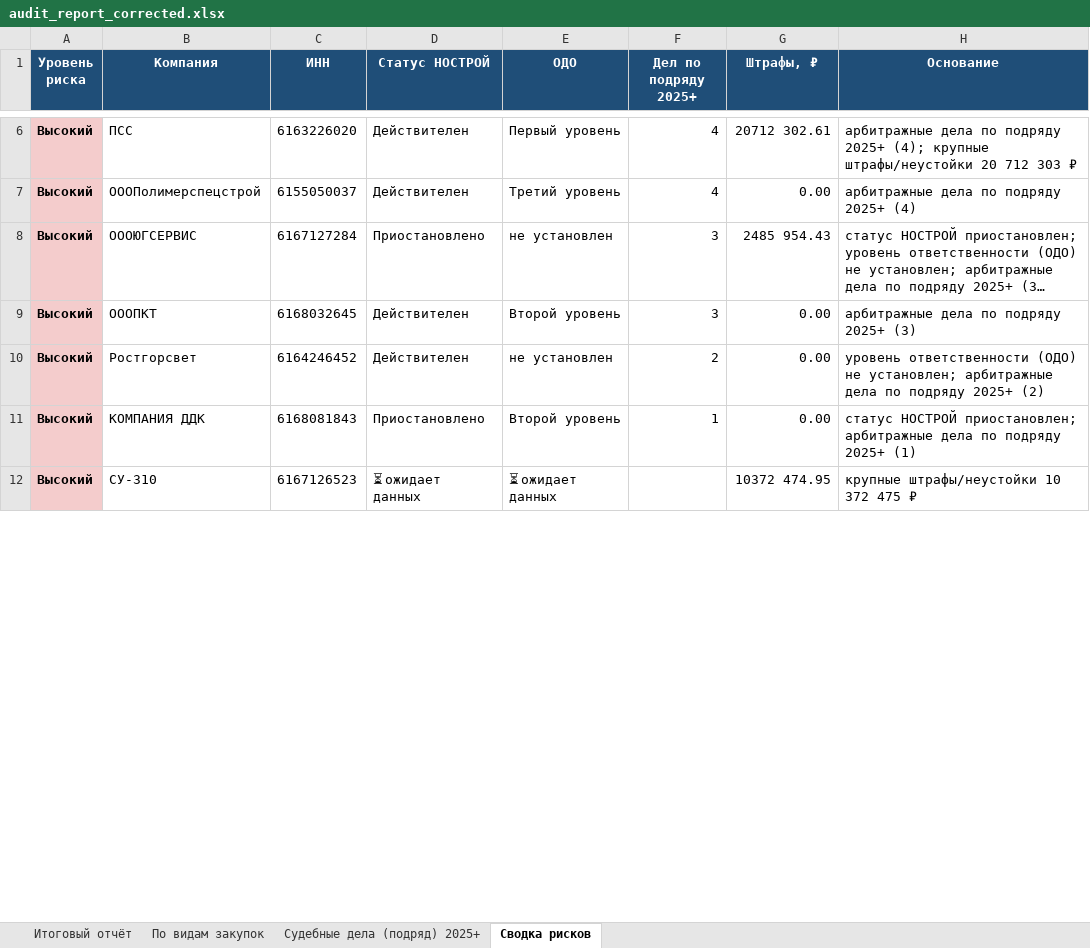
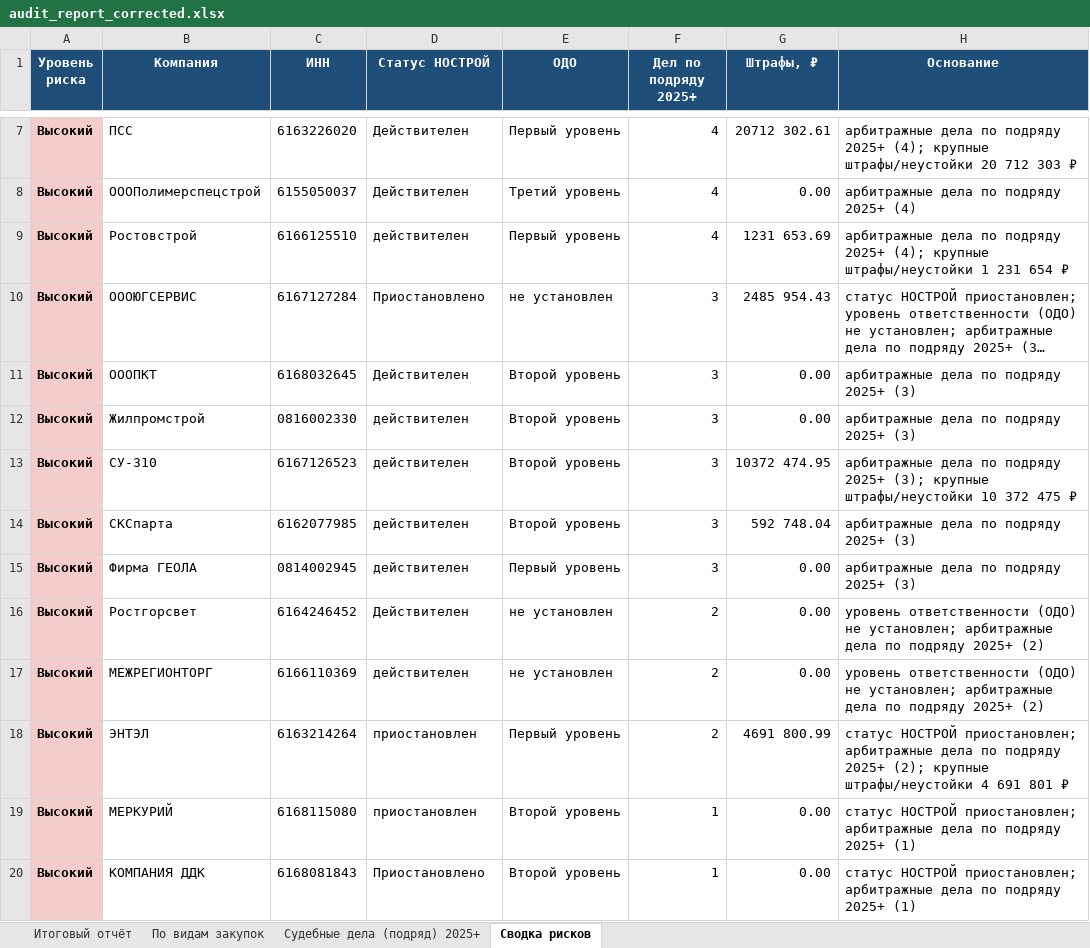
Before and after one commit to Confucius-hub/spbu_db_hw, an Excel workbook: audit/audit_report_corrected.xlsx, sheet Сводка рисков, drawn as a sheet; only a part is shown, gaps mark what is left out; long unchanged cells end in …; values as stored, in another font and other column widths than the file's, no borders; removed rows and columns are numbered as before the commit, all else as after; the diff covers the shown part only; the diff names each change by its address in the sheet, - before the commit and + after, or states it on an @@ line.

```diff
--- a/audit/audit_report_corrected.xlsx (sheet Сводка рисков)
+++ b/audit/audit_report_corrected.xlsx (sheet Сводка рисков)
+row 9: Высокий | Ростовстрой | 6166125510 | действителен | Первый уровень | 4 | 1231 653.69 | арбитражные дела по подряду 2025+ (4); крупные штрафы/неустойки 1 231 654 ₽
+row 12: Высокий | Жилпромстрой | 0816002330 | действителен | Второй уровень | 3 | 0.00 | арбитражные дела по подряду 2025+ (3)
+row 13: Высокий | СУ-310 | 6167126523 | действителен | Второй уровень | 3 | 10372 474.95 | арбитражные дела по подряду 2025+ (3); крупные штрафы/неустойки 10 372 475 ₽
+row 14: Высокий | СКСпарта | 6162077985 | действителен | Второй уровень | 3 | 592 748.04 | арбитражные дела по подряду 2025+ (3)
+row 15: Высокий | Фирма ГЕОЛА | 0814002945 | действителен | Первый уровень | 3 | 0.00 | арбитражные дела по подряду 2025+ (3)
+row 17: Высокий | МЕЖРЕГИОНТОРГ | 6166110369 | действителен | не установлен | 2 | 0.00 | уровень ответственности (ОДО) не установлен; арбитражные дела по подряду 2025+ (2)
+row 18: Высокий | ЭНТЭЛ | 6163214264 | приостановлен | Первый уровень | 2 | 4691 800.99 | статус НОСТРОЙ приостановлен; арбитражные дела по подряду 2025+ (2); крупные штрафы/неустойки 4 691 801 ₽
+row 19: Высокий | МЕРКУРИЙ | 6168115080 | приостановлен | Второй уровень | 1 | 0.00 | статус НОСТРОЙ приостановлен; арбитражные дела по подряду 2025+ (1)
-row 12: Высокий | СУ-310 | 6167126523 | ⏳ ожидает данных | ⏳ ожидает данных |  | 10372 474.95 | крупные штрафы/неустойки 10 372 475 ₽
```
Also changed, not shown: 1 added row, 8 removed rows, 5 edited cells and cell formats elsewhere in this sheet, sheet Судебные дела (подряд) 2025+, sheet Итоговый отчёт, 1 other file.
